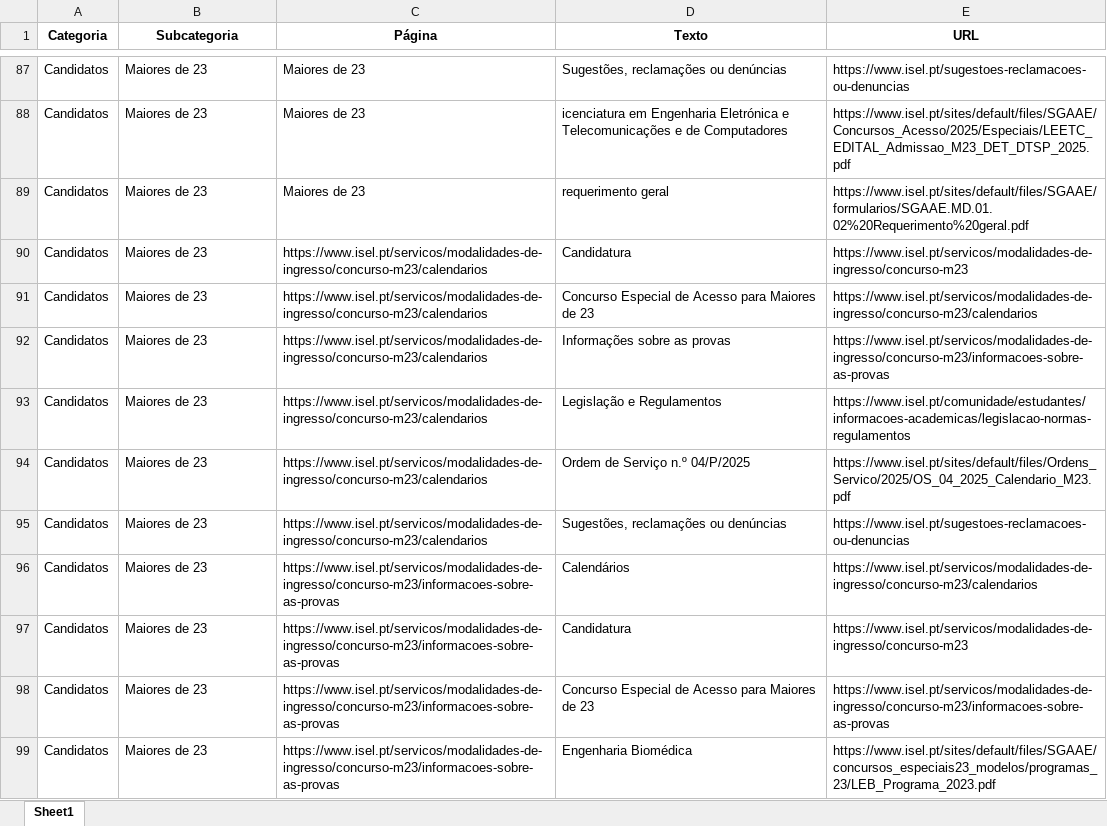
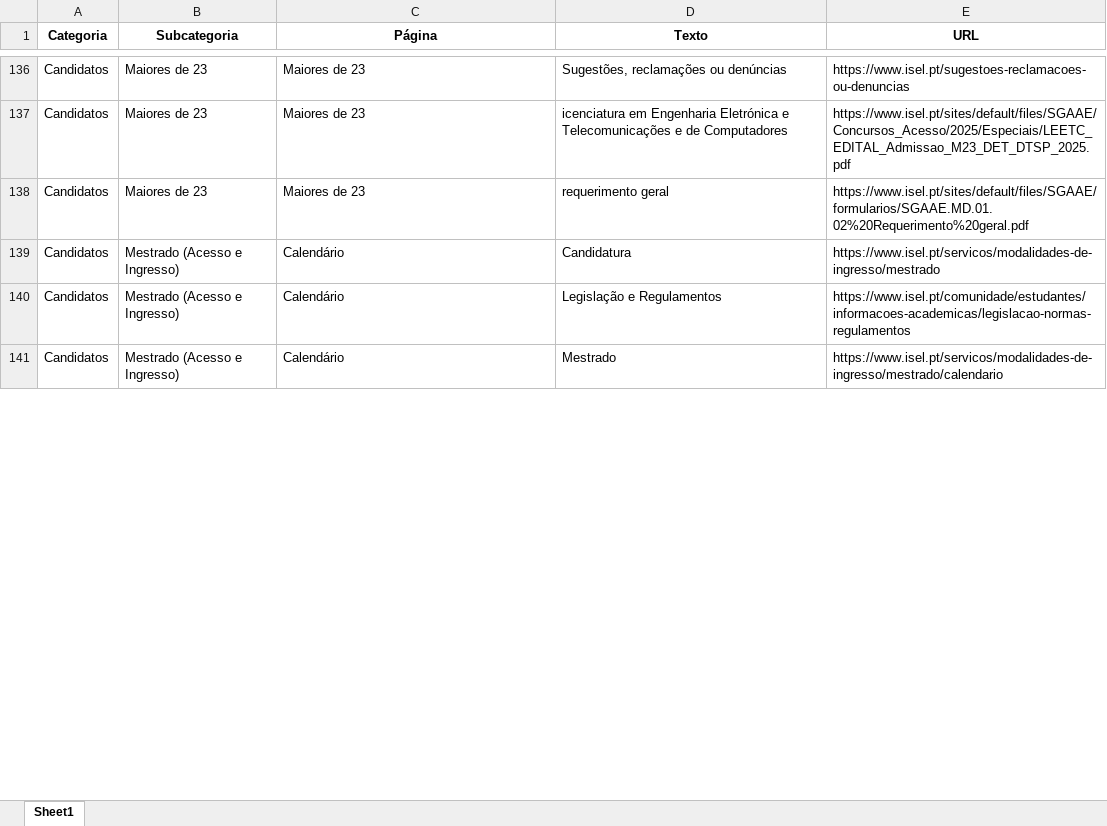
Before and after one commit to joaoevaristo11/AI-ISEL, an Excel workbook: data/ensino_links_full.xlsx, sheet Sheet1, drawn as a sheet; only a part is shown, gaps mark what is left out; values as stored, in another font and other column widths than the file's, no borders; removed rows and columns are numbered as before the commit, all else as after; the diff covers the shown part only; the diff names each change by its address in the sheet, - before the commit and + after, or states it on an @@ line.

```diff
--- a/data/ensino_links_full.xlsx (sheet Sheet1)
+++ b/data/ensino_links_full.xlsx (sheet Sheet1)
-B139 (Subcategoria): Maiores de 23
+B139 (Subcategoria): Mestrado (Acesso e Ingresso)
-C139 (Página): https://www.isel.pt/servicos/modalidades-de-ingresso/concurso-m23/calendarios
+C139 (Página): Calendário
-E139 (URL): https://www.isel.pt/servicos/modalidades-de-ingresso/concurso-m23
+E139 (URL): https://www.isel.pt/servicos/modalidades-de-ingresso/mestrado
-row 91: Candidatos | Maiores de 23 | https://www.isel.pt/servicos/modalidades-de-ingresso/concurso-m23/calendarios | Concurso Especial de Acesso para Maiores de 23 | https://www.isel.pt/servicos/modalidades-de-ingresso/concurso-m23/calendarios
-row 92: Candidatos | Maiores de 23 | https://www.isel.pt/servicos/modalidades-de-ingresso/concurso-m23/calendarios | Informações sobre as provas | https://www.isel.pt/servicos/modalidades-de-ingresso/concurso-m23/informacoes-sobre-as-provas
-B140 (Subcategoria): Maiores de 23
+B140 (Subcategoria): Mestrado (Acesso e Ingresso)
-C140 (Página): https://www.isel.pt/servicos/modalidades-de-ingresso/concurso-m23/calendarios
+C140 (Página): Calendário
-row 94: Candidatos | Maiores de 23 | https://www.isel.pt/servicos/modalidades-de-ingresso/concurso-m23/calendarios | Ordem de Serviço n.º 04/P/2025 | https://www.isel.pt/sites/default/files/Ordens_Servico/2025/OS_04_2025_Calendario_M23.pdf
-row 95: Candidatos | Maiores de 23 | https://www.isel.pt/servicos/modalidades-de-ingresso/concurso-m23/calendarios | Sugestões, reclamações ou denúncias | https://www.isel.pt/sugestoes-reclamacoes-ou-denuncias
-B141 (Subcategoria): Maiores de 23
+B141 (Subcategoria): Mestrado (Acesso e Ingresso)
-C141 (Página): https://www.isel.pt/servicos/modalidades-de-ingresso/concurso-m23/informacoes-sobre-as-provas
+C141 (Página): Calendário
-D141 (Texto): Calendários
+D141 (Texto): Mestrado
-E141 (URL): https://www.isel.pt/servicos/modalidades-de-ingresso/concurso-m23/calendarios
+E141 (URL): https://www.isel.pt/servicos/modalidades-de-ingresso/mestrado/calendario
-row 97: Candidatos | Maiores de 23 | https://www.isel.pt/servicos/modalidades-de-ingresso/concurso-m23/informacoes-sobre-as-provas | Candidatura | https://www.isel.pt/servicos/modalidades-de-ingresso/concurso-m23
-row 98: Candidatos | Maiores de 23 | https://www.isel.pt/servicos/modalidades-de-ingresso/concurso-m23/informacoes-sobre-as-provas | Concurso Especial de Acesso para Maiores de 23 | https://www.isel.pt/servicos/modalidades-de-ingresso/concurso-m23/informacoes-sobre-as-provas
-row 99: Candidatos | Maiores de 23 | https://www.isel.pt/servicos/modalidades-de-ingresso/concurso-m23/informacoes-sobre-as-provas | Engenharia Biomédica | https://www.isel.pt/sites/default/files/SGAAE/concursos_especiais23_modelos/programas_23/LEB_Programa_2023.pdf
```
Also changed, not shown: 142 added rows, 135 removed rows and 221 edited cells elsewhere in this sheet, 1 other file.
